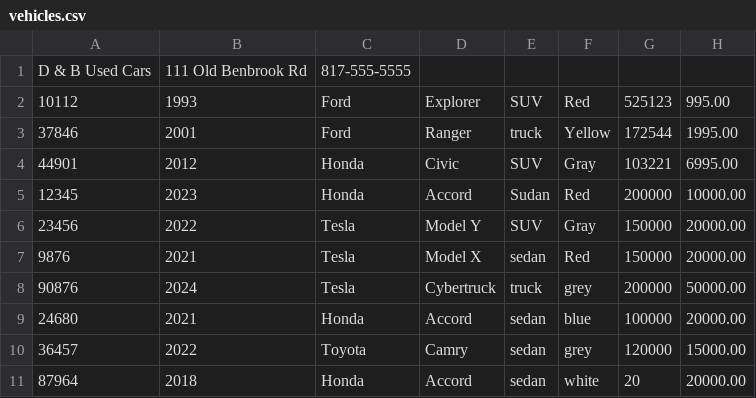
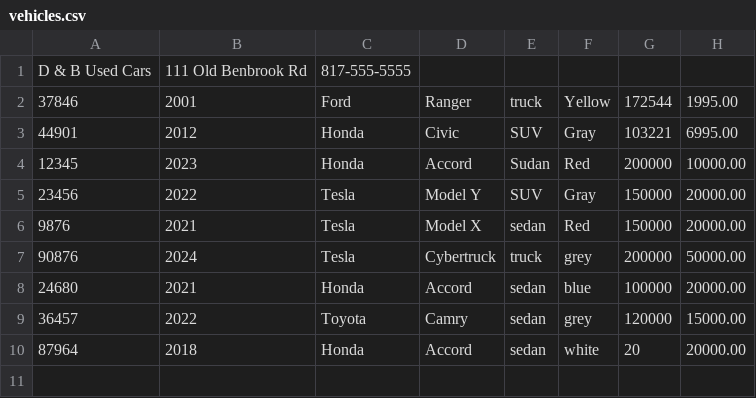
Before and after one commit to SirChristianJ/CarDealershipv3, a CSV file: CarDealershipv2/vehicles.csv, drawn as a sheet; the diff names each change by its address in the sheet, - before the commit and + after, or states it on an @@ line.

Commit message:
Writing and reading sales contract from CSV working, removes corresponding vehicle from dealership inventory. Applying similar logic to lease contracts as well as still pending refactoring

```diff
--- a/CarDealershipv2/vehicles.csv
+++ b/CarDealershipv2/vehicles.csv
-row 2: 10112 | 1993 | Ford | Explorer | SUV | Red | 525123 | 995.00
```
Also changed, not shown: 6 other files.
